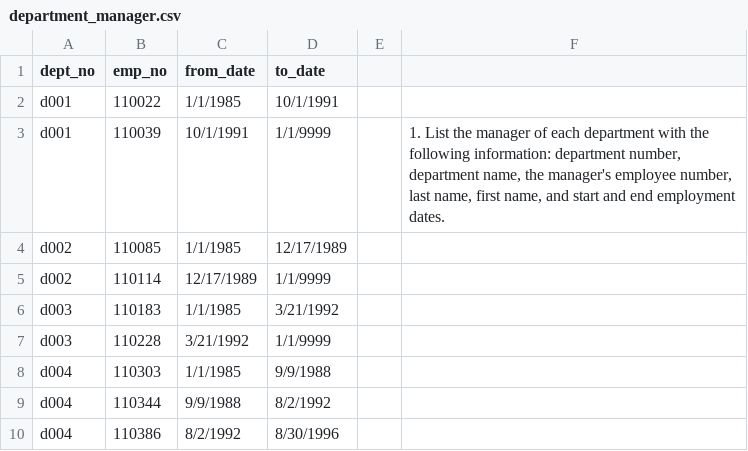
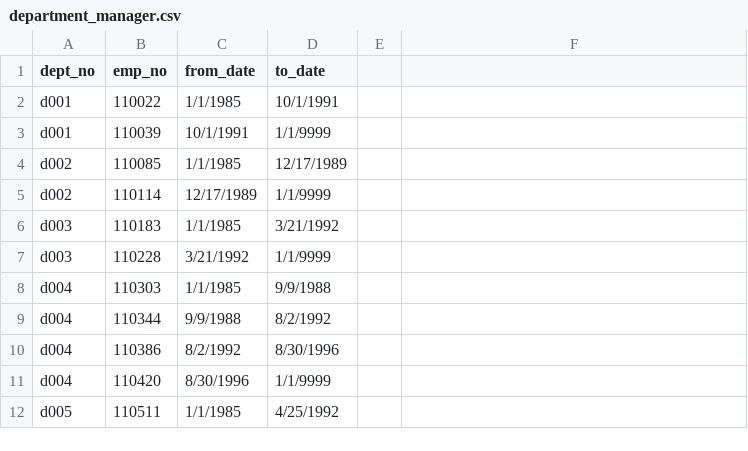
Before and after one commit to jklinges/HW-6-SQL-Employee-Database, a CSV file: Employee SQL/data/department_manager.csv, drawn as a sheet; only a part is shown; the shorter side is filled out with more unchanged rows; the diff names each change by its address in the sheet, - before the commit and + after, or states it on an @@ line.

Commit message:
Add files via upload

```diff
--- a/Employee SQL/data/department_manager.csv
+++ b/Employee SQL/data/department_manager.csv
-F3: 1. List the manager of each department with the following information: department number, department name, the manager's employee number, last name, first name, and start and end employment dates.
+F3: (empty)
```
